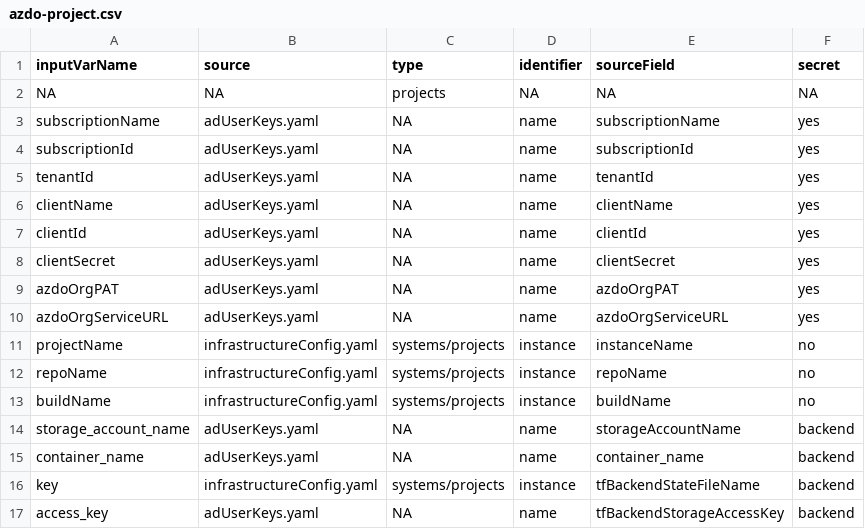
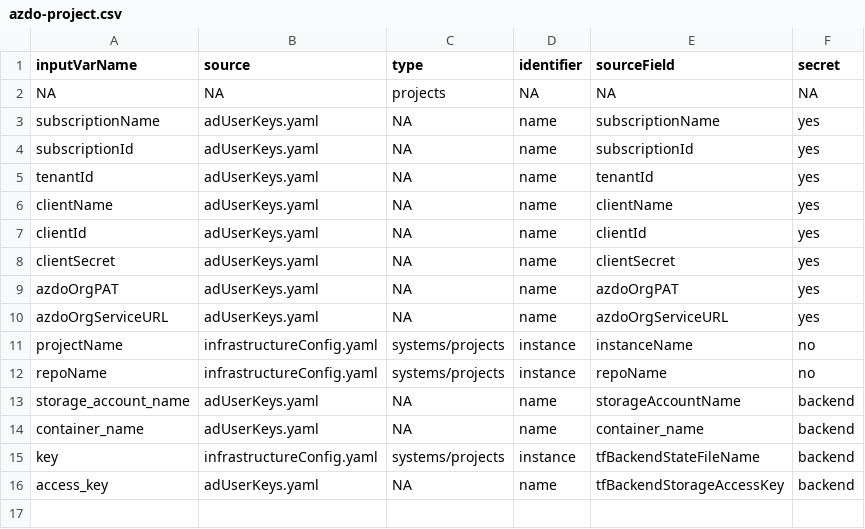
Before and after one commit to AgileCloudInstitute/azure-building-blocks, a CSV file: variableMaps/azdo-project.csv, drawn as a sheet.

```diff
--- a/variableMaps/azdo-project.csv
+++ b/variableMaps/azdo-project.csv
@@ -12,3 +12,2 @@ projectName,infrastructureConfig.yaml,systems/projects,instance,instanceName,no
 repoName,infrastructureConfig.yaml,systems/projects,instance,repoName,no
-buildName,infrastructureConfig.yaml,systems/projects,instance,buildName,no
 storage_account_name,adUserKeys.yaml,NA,name,storageAccountName,backend
```
Also changed, not shown: 6 other files.
